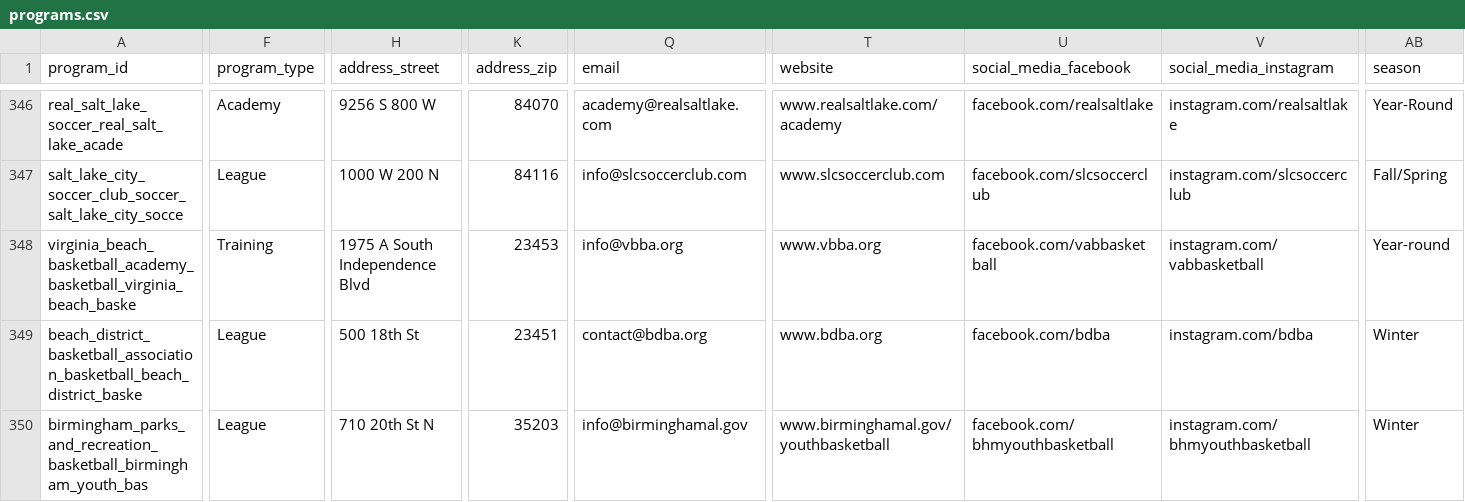
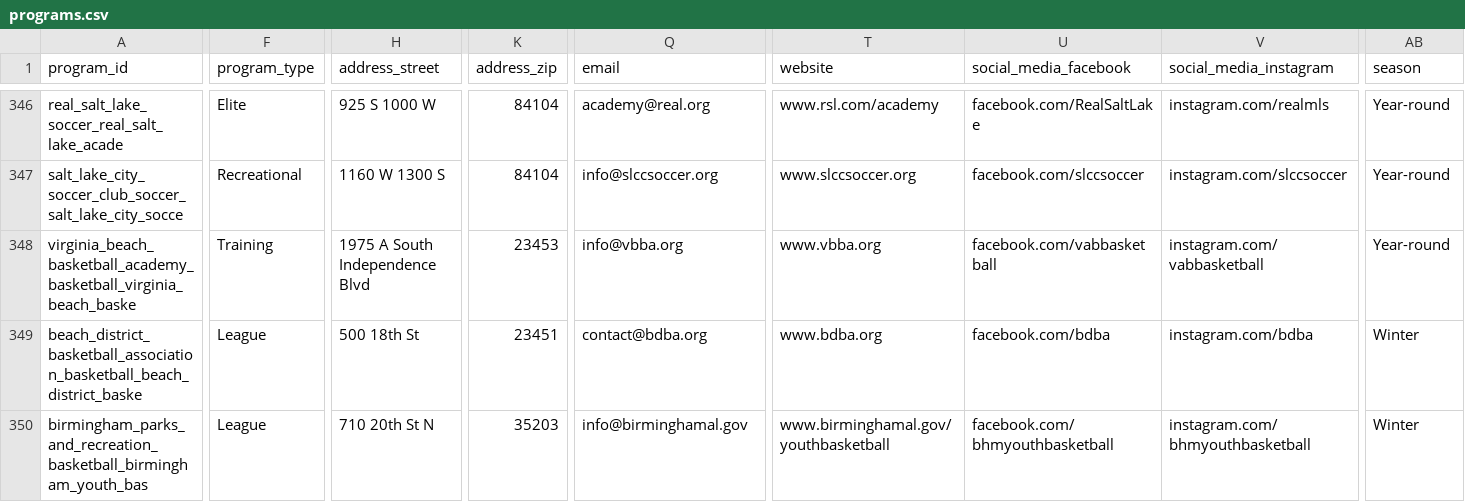
Before and after one commit to kennethjmckellar/playtime, a CSV file: data/programs.csv, drawn as a sheet; only a part is shown, gaps mark what is left out; the diff covers the shown part only; the diff names each change by its address in the sheet, - before the commit and + after, or states it on an @@ line.

```diff
--- a/data/programs.csv
+++ b/data/programs.csv
-F346 (program_type): Academy
+F346 (program_type): Elite
-H346 (address_street): 9256 S 800 W
+H346 (address_street): 925 S 1000 W
-K346 (address_zip): 84070
+K346 (address_zip): 84104
-Q346 (email): academy@realsaltlake.com
+Q346 (email): academy@real.org
-T346 (website): www.realsaltlake.com/academy
+T346 (website): www.rsl.com/academy
-U346 (social_media_facebook): facebook.com/realsaltlake
+U346 (social_media_facebook): facebook.com/RealSaltLake
-V346 (social_media_instagram): instagram.com/realsaltlake
+V346 (social_media_instagram): instagram.com/realmls
-AB346 (season): Year-Round
+AB346 (season): Year-round
-F347 (program_type): League
+F347 (program_type): Recreational
-H347 (address_street): 1000 W 200 N
+H347 (address_street): 1160 W 1300 S
-K347 (address_zip): 84116
+K347 (address_zip): 84104
-Q347 (email): info@slcsoccerclub.com
+Q347 (email): info@slccsoccer.org
-T347 (website): www.slcsoccerclub.com
+T347 (website): www.slccsoccer.org
-U347 (social_media_facebook): facebook.com/slcsoccerclub
+U347 (social_media_facebook): facebook.com/slccsoccer
-V347 (social_media_instagram): instagram.com/slcsoccerclub
+V347 (social_media_instagram): instagram.com/slccsoccer
-AB347 (season): Fall/Spring
+AB347 (season): Year-round
```
Also changed, not shown: 3 added rows and 55 edited cells elsewhere in this file.
